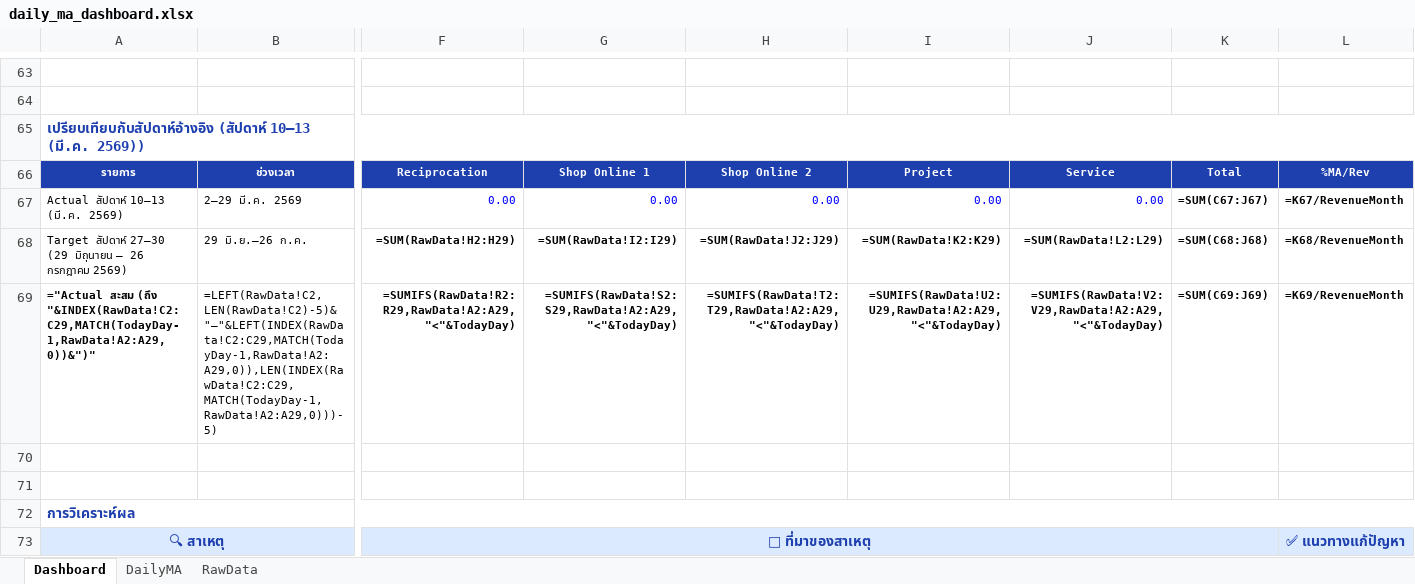
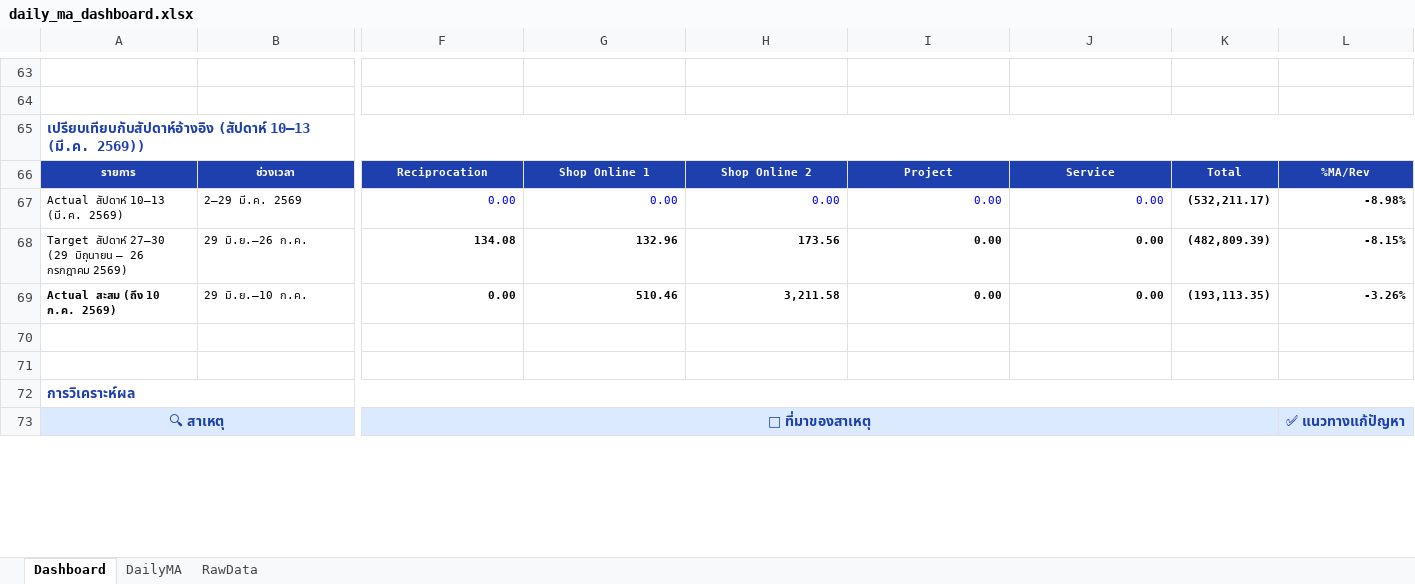
Before and after one commit to Priyanat23/Daily-MA-dashboard, an Excel workbook: outputs/daily_ma_dashboard.xlsx, sheet Dashboard, drawn as a sheet; only a part is shown, gaps mark what is left out; values as stored, in another font and other column widths than the file's, no borders; formulas without a stored value are shown as written; charts and pictures and conditional formats not drawn; removed rows and columns are numbered as before the commit, all else as after; rows hold the shown columns only; the diff covers the shown part only; the diff names each change by its address in the sheet, - before the commit and + after, or states it on an @@ line.

```diff
--- a/outputs/daily_ma_dashboard.xlsx (sheet Dashboard)
+++ b/outputs/daily_ma_dashboard.xlsx (sheet Dashboard)
-K67: =SUM(C67:J67)
+K67: (532,211.17)
-L67: =K67/RevenueMonth
+L67: -8.98%
-row 68: Target สัปดาห์ 27–30 (29 มิถุนายน – 26 กรกฎาคม 2569) | 29 มิ.ย.–26 ก.ค. | =SUM(RawData!H2:H29) | =SUM(RawData!I2:I29) | =SUM(RawData!J2:J29) | =SUM(RawData!K2:K29) | =SUM(RawData!L2:L29) | =SUM(C68:J68) | =K68/RevenueMonth
-row 69: ="Actual สะสม (ถึง "&INDEX(RawData!C2:C29,MATCH(TodayDay-1,RawData!A2:A29,0))&")" | =LEFT(RawData!C2,LEN(RawData!C2)-5)&"–"&LEFT(INDEX(RawData!C2:C29,MATCH(TodayDay-1,RawData!A2:A29,0)),LEN(INDEX(RawData!C2:C29,MATCH(TodayDay-1,RawData!A2:A29,0)))-5) | =SUMIFS(RawData!R2:R29,RawData!A2:A29,"<"&TodayDay) | =SUMIFS(RawData!S2:S29,RawData!A2:A29,"<"&TodayDay) | =SUMIFS(RawData!T2:T29,RawData!A2:A29,"<"&TodayDay) | =SUMIFS(RawData!U2:U29,RawData!A2:A29,"<"&TodayDay) | =SUMIFS(RawData!V2:V29,RawData!A2:A29,"<"&TodayDay) | =SUM(C69:J69) | =K69/RevenueMonth
+row 68: Target สัปดาห์ 27–30 (29 มิถุนายน – 26 กรกฎาคม 2569) | 29 มิ.ย.–26 ก.ค. | 134.08 | 132.96 | 173.56 | 0.00 | 0.00 | (482,809.39) | -8.15%
+row 69: Actual สะสม (ถึง 10 ก.ค. 2569) | 29 มิ.ย.–10 ก.ค. | 0.00 | 510.46 | 3,211.58 | 0.00 | 0.00 | (193,113.35) | -3.26%
```
Also changed, not shown: 21 added rows, 21 removed rows and 20 edited cells elsewhere in this sheet, sheet DailyMA, sheet RawData, formulas that keep their value, charts or pictures, 2 other files.
